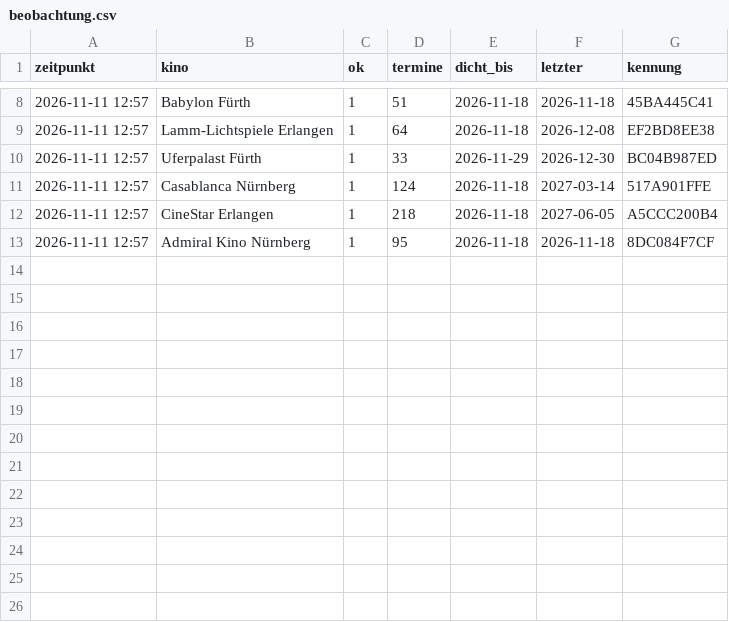
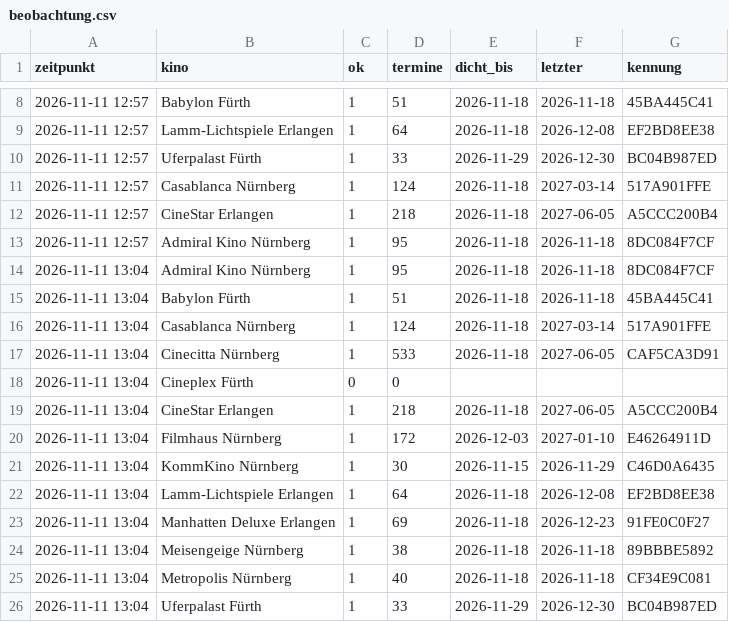
Before and after one commit to noris357/kinoprogramm, a CSV file: daten/beobachtung.csv, drawn as a sheet; only a part is shown, gaps mark what is left out.

```diff
--- a/daten/beobachtung.csv
+++ b/daten/beobachtung.csv
@@ -13 +13,14 @@ zeitpunkt,kino,ok,termine,dicht_bis,letzter,kennung
 2026-11-11 12:57,"Admiral Kino Nürnberg",1,95,2026-11-18,2026-11-18,8DC084F7CF
+2026-11-11 13:04,"Admiral Kino Nürnberg",1,95,2026-11-18,2026-11-18,8DC084F7CF
+2026-11-11 13:04,"Babylon Fürth",1,51,2026-11-18,2026-11-18,45BA445C41
+2026-11-11 13:04,"Casablanca Nürnberg",1,124,2026-11-18,2027-03-14,517A901FFE
+2026-11-11 13:04,"Cinecitta Nürnberg",1,533,2026-11-18,2027-06-05,CAF5CA3D91
+2026-11-11 13:04,"Cineplex Fürth",0,0,,,
+2026-11-11 13:04,"CineStar Erlangen",1,218,2026-11-18,2027-06-05,A5CCC200B4
+2026-11-11 13:04,"Filmhaus Nürnberg",1,172,2026-12-03,2027-01-10,E46264911D
+2026-11-11 13:04,"KommKino Nürnberg",1,30,2026-11-15,2026-11-29,C46D0A6435
+2026-11-11 13:04,"Lamm-Lichtspiele Erlangen",1,64,2026-11-18,2026-12-08,EF2BD8EE38
+2026-11-11 13:04,"Manhatten Deluxe Erlangen",1,69,2026-11-18,2026-12-23,91FE0C0F27
+2026-11-11 13:04,"Meisengeige Nürnberg",1,38,2026-11-18,2026-11-18,89BBBE5892
+2026-11-11 13:04,"Metropolis Nürnberg",1,40,2026-11-18,2026-11-18,CF34E9C081
+2026-11-11 13:04,"Uferpalast Fürth",1,33,2026-11-29,2026-12-30,BC04B987ED
```
